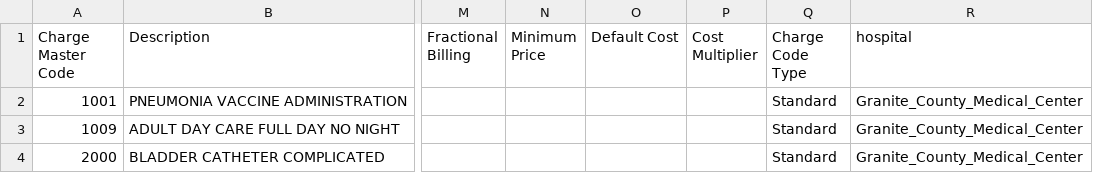
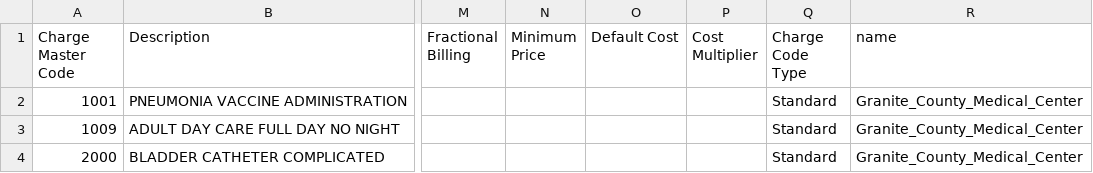
Before and after one commit to 423s22/G1, a CSV file: src/Python_Files/csv_files/Granite_County_Medical_Center.csv, drawn as a sheet; only a part is shown, gaps mark what is left out; the diff names each change by its address in the sheet, - before the commit and + after, or states it on an @@ line.

```diff
--- a/src/Python_Files/csv_files/Granite_County_Medical_Center.csv
+++ b/src/Python_Files/csv_files/Granite_County_Medical_Center.csv
-R1: hospital
+R1: name
```
Also changed, not shown: src/Python_Files/csv_files/Roundup_Memorial_Healthcare.csv, src/Python_Files/csv_files/Shodair_Childrens_Hospital.csv, 7 other files.
